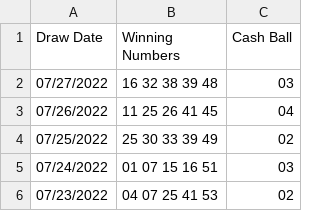
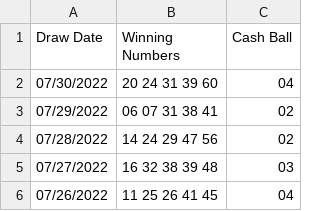
Before and after one commit to YaBoiSpy7/CSE-116-Notes, a CSV file: data/Lottery_Cash_4_Life_Winning_Numbers__Beginning_2014.csv, drawn as a sheet; only a part is shown; the shorter side is filled out with more unchanged rows; the diff names each change by its address in the sheet, - before the commit and + after, or states it on an @@ line.

Commit message:
Added Cash 4 Life Compatibility

```diff
--- a/data/Lottery_Cash_4_Life_Winning_Numbers__Beginning_2014.csv
+++ b/data/Lottery_Cash_4_Life_Winning_Numbers__Beginning_2014.csv
+row 2: 07/30/2022 | 20 24 31 39 60 | 04
+row 3: 07/29/2022 | 06 07 31 38 41 | 02
+row 4: 07/28/2022 | 14 24 29 47 56 | 02
```
Also changed, not shown: 1 other file.
